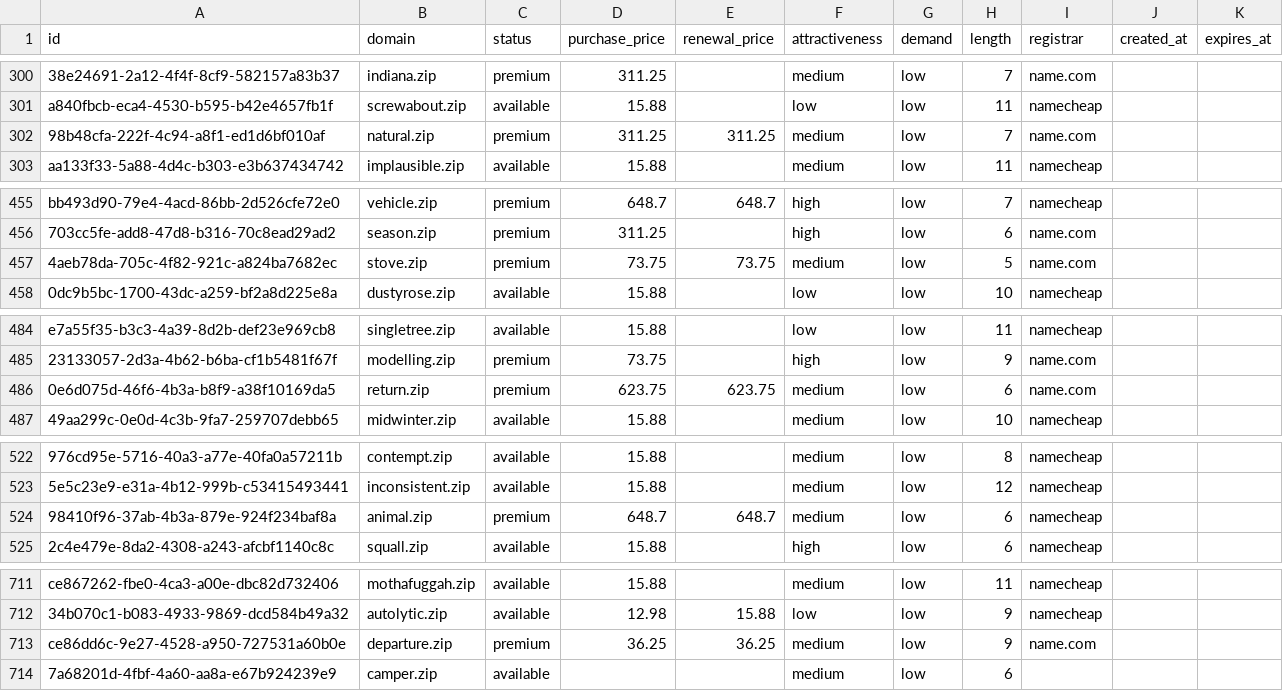
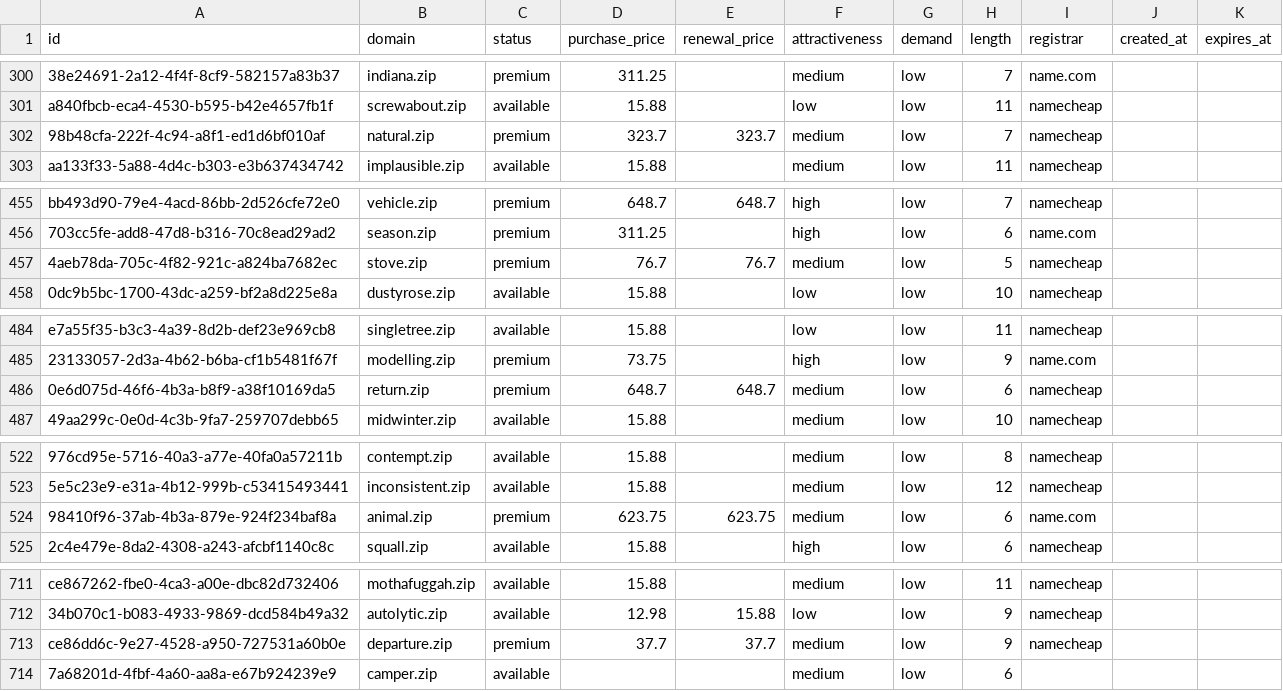
Before and after one commit to UniqueDomains/zip-oneword-domains, a CSV file: zip.csv, drawn as a sheet; only a part is shown, gaps mark what is left out; the diff covers the shown part only; the diff names each change by its address in the sheet, - before the commit and + after, or states it on an @@ line.

Commit message:
Domains update

```diff
--- a/zip.csv
+++ b/zip.csv
-D302 (purchase_price): 311.25
+D302 (purchase_price): 323.7
-E302 (renewal_price): 311.25
+E302 (renewal_price): 323.7
-I302 (registrar): name.com
+I302 (registrar): namecheap
-D457 (purchase_price): 73.75
+D457 (purchase_price): 76.7
-E457 (renewal_price): 73.75
+E457 (renewal_price): 76.7
-I457 (registrar): name.com
+I457 (registrar): namecheap
-D486 (purchase_price): 623.75
+D486 (purchase_price): 648.7
-E486 (renewal_price): 623.75
+E486 (renewal_price): 648.7
-I486 (registrar): name.com
+I486 (registrar): namecheap
-D524 (purchase_price): 648.7
+D524 (purchase_price): 623.75
-E524 (renewal_price): 648.7
+E524 (renewal_price): 623.75
-I524 (registrar): namecheap
+I524 (registrar): name.com
-D713 (purchase_price): 36.25
+D713 (purchase_price): 37.7
-E713 (renewal_price): 36.25
+E713 (renewal_price): 37.7
-I713 (registrar): name.com
+I713 (registrar): namecheap
```
Also changed, not shown: 3 edited cells elsewhere in this file, 4 other files.
